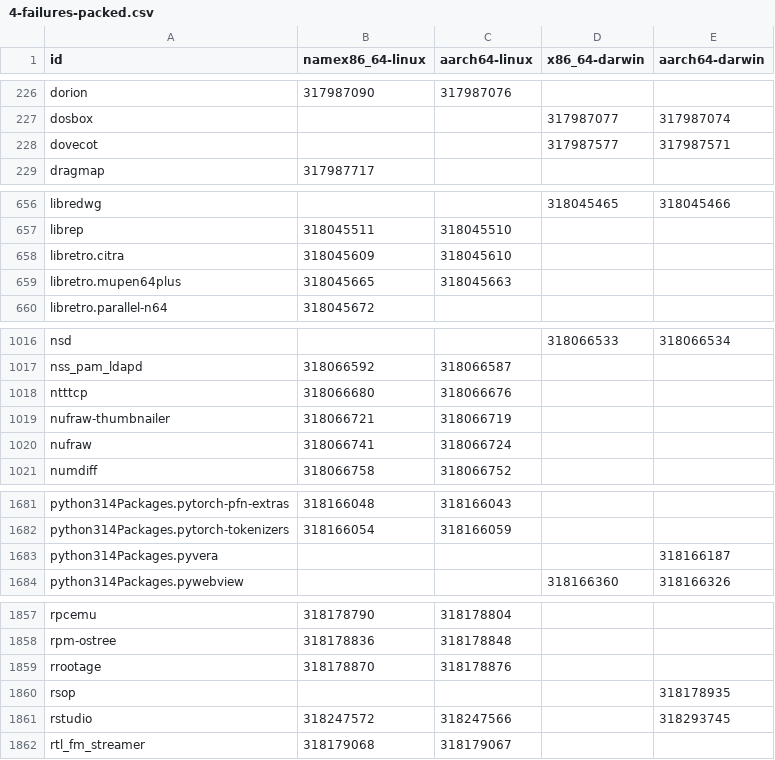
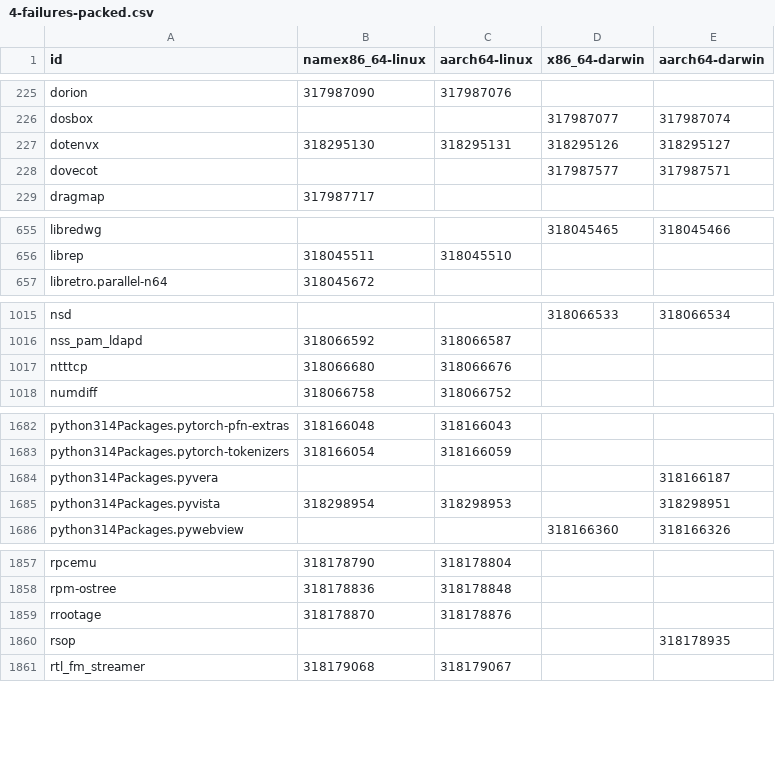
Before and after one commit to Sigmanificient/nixpkgs-failure-notify, a CSV file: results/4-failures-packed.csv, drawn as a sheet; only a part is shown, gaps mark what is left out; the diff covers the shown part only.

```diff
--- a/results/4-failures-packed.csv
+++ b/results/4-failures-packed.csv
@@ -227,2 +226,3 @@ dorion,317987090,317987076,,
 dosbox,,,317987077,317987074
+dotenvx,318295130,318295131,318295126,318295127
 dovecot,,,317987577,317987571
@@ -657,4 +656,2 @@ libredwg,,,318045465,318045466
 librep,318045511,318045510,,
-libretro.citra,318045609,318045610,,
-libretro.mupen64plus,318045665,318045663,,
 libretro.parallel-n64,318045672,,,
@@ -1018,4 +1017,2 @@ nss_pam_ldapd,318066592,318066587,,
 ntttcp,318066680,318066676,,
-nufraw-thumbnailer,318066721,318066719,,
-nufraw,318066741,318066724,,
 numdiff,318066758,318066752,,
@@ -1683,2 +1684,3 @@ python314Packages.pytorch-tokenizers,318166054,318166059,,
 python314Packages.pyvera,,,,318166187
+python314Packages.pyvista,318298954,318298953,,318298951
 python314Packages.pywebview,,,318166360,318166326
@@ -1860,3 +1860,2 @@ rrootage,318178870,318178876,,
 rsop,,,,318178935
-rstudio,318247572,318247566,,318293745
 rtl_fm_streamer,318179068,318179067,,
```
Also changed, not shown: 9 added rows, 8 removed rows and 8 edited cells elsewhere in this file, results/2-failures.csv, results/3-failures-aarch64-darwin.csv, 4 other files.
